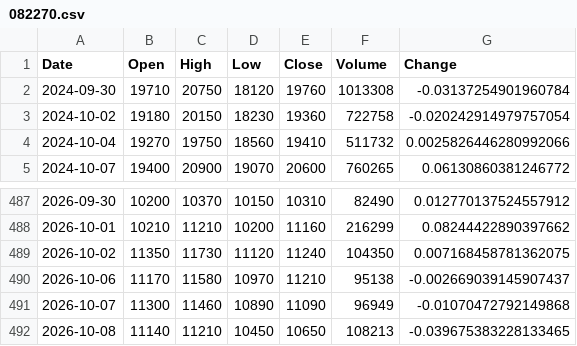
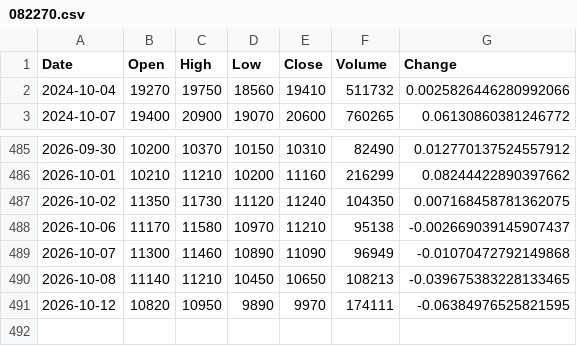
Before and after one commit to uavsky-sys/krx-data, a CSV file: data/history/082270.csv, drawn as a sheet; only a part is shown, gaps mark what is left out; removed rows and columns are numbered as before the commit, all else as after; the diff names each change by its address in the sheet, - before the commit and + after, or states it on an @@ line.

Commit message:
data: 2026-10-13 03:13 KST

```diff
--- a/data/history/082270.csv
+++ b/data/history/082270.csv
-row 2: 2024-09-30 | 19710 | 20750 | 18120 | 19760 | 1013308 | -0.03137254901960784
-row 3: 2024-10-02 | 19180 | 20150 | 18230 | 19360 | 722758 | -0.020242914979757054
+row 491: 2026-10-12 | 10820 | 10950 | 9890 | 9970 | 174111 | -0.06384976525821595
```
Also changed, not shown: data/history/000660.csv, data/history/005930.csv, 8 other files.
